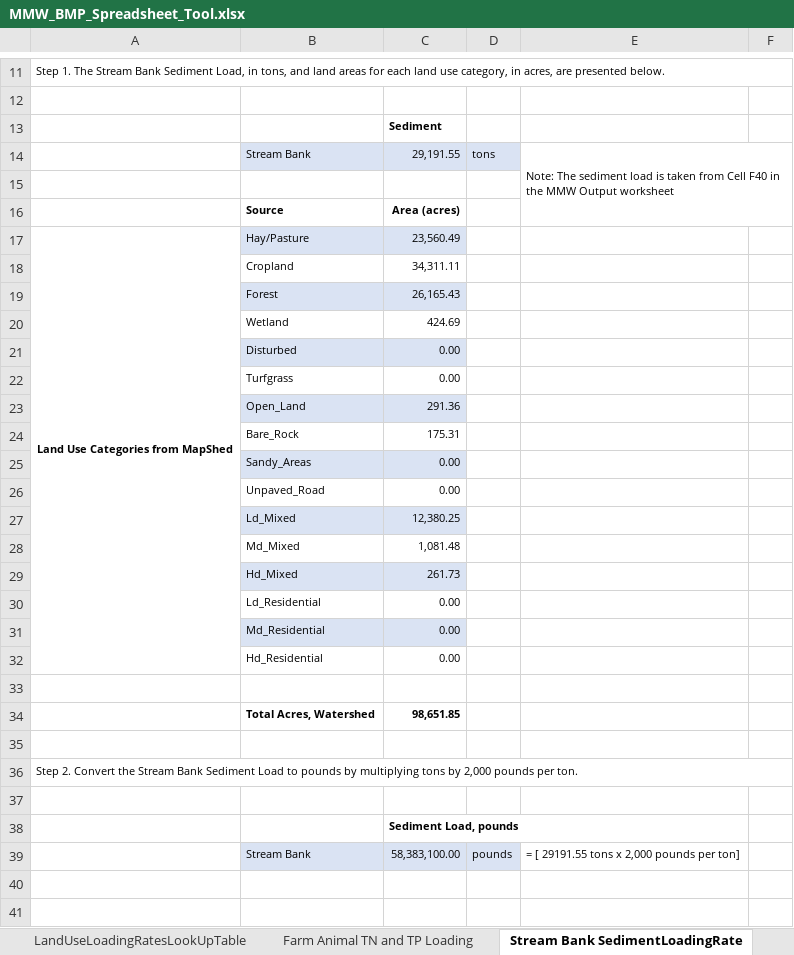
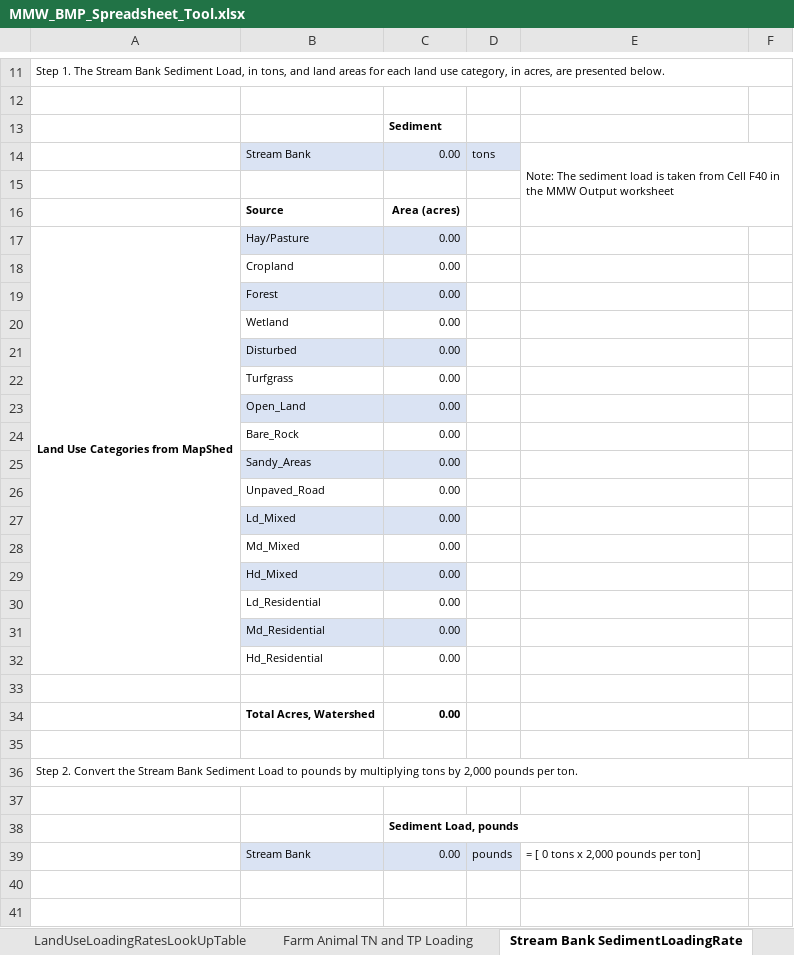
Before and after one commit to WikiWatershed/MMW-BMP-spreadsheet-tool, an Excel workbook: MMW_BMP_Spreadsheet_Tool.xlsx, sheet Stream Bank SedimentLoadingRate, drawn as a sheet; only a part is shown, gaps mark what is left out; values as stored, in another font and other column widths than the file's, no borders; the diff covers the shown part only; the diff names each change by its address in the sheet, - before the commit and + after, or states it on an @@ line.

```diff
--- a/MMW_BMP_Spreadsheet_Tool.xlsx (sheet Stream Bank SedimentLoadingRate)
+++ b/MMW_BMP_Spreadsheet_Tool.xlsx (sheet Stream Bank SedimentLoadingRate)
-C14: 29,191.55
+C14: 0.00
-C17: 23,560.49
+C17: 0.00
-C18: 34,311.11
+C18: 0.00
-C19: 26,165.43
+C19: 0.00
-C20: 424.69
+C20: 0.00
-C23: 291.36
+C23: 0.00
-C24: 175.31
+C24: 0.00
-C27: 12,380.25
+C27: 0.00
-C28: 1,081.48
+C28: 0.00
-C29: 261.73
+C29: 0.00
-C34: 98,651.85
+C34: 0.00
-C39: 58,383,100.00
+C39: 0.00
-E39: = [ 29191.55 tons x 2,000 pounds per ton]
+E39: = [ 0 tons x 2,000 pounds per ton]
```
Also changed, not shown: 12 added rows, 12 removed rows, 50 edited cells and cell formats elsewhere in this sheet, sheet MMW Output, sheet Agricultural BMPs, sheet Urban BMPs, sheet LandUseLoadingRatesLookUpTable, sheet Total Load Reductions, sheet Stream Bank Phosphorus Loading, 3 more sheets, formulas that keep their value, charts or pictures.
